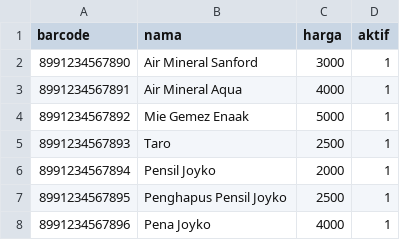
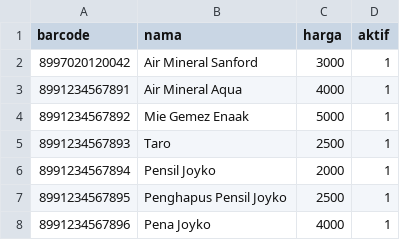
Before and after one commit to juztuzeqi/tokomini, a CSV file: data-barang.csv, drawn as a sheet.

Commit message:
Update barcode for Air Mineral Sanford

```diff
--- a/data-barang.csv
+++ b/data-barang.csv
@@ -1,3 +1,3 @@
 barcode,nama,harga,aktif
-8991234567890,Air Mineral Sanford,3000,1
+8997020120042,Air Mineral Sanford,3000,1
 8991234567891,Air Mineral Aqua,4000,1
```
